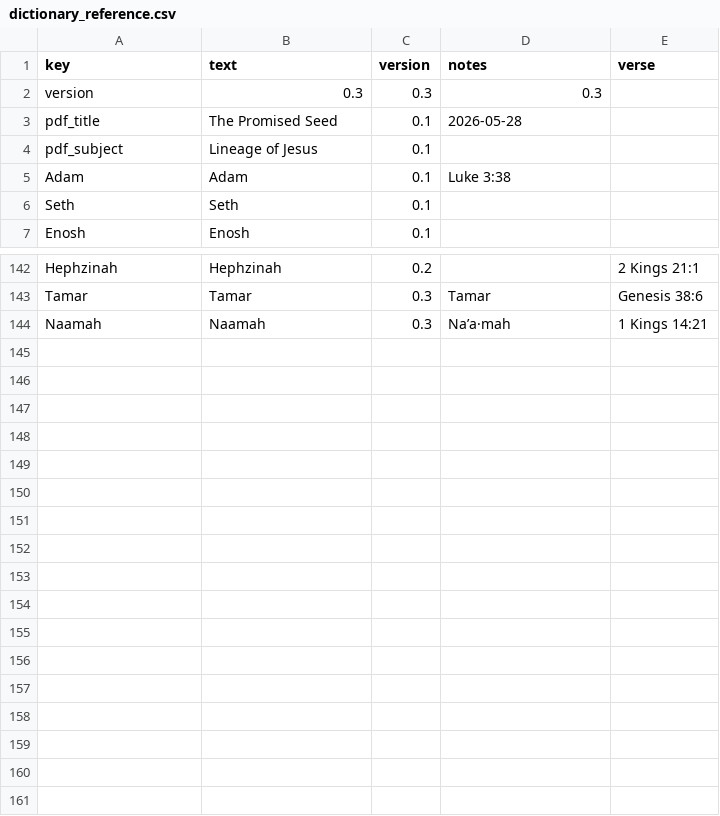
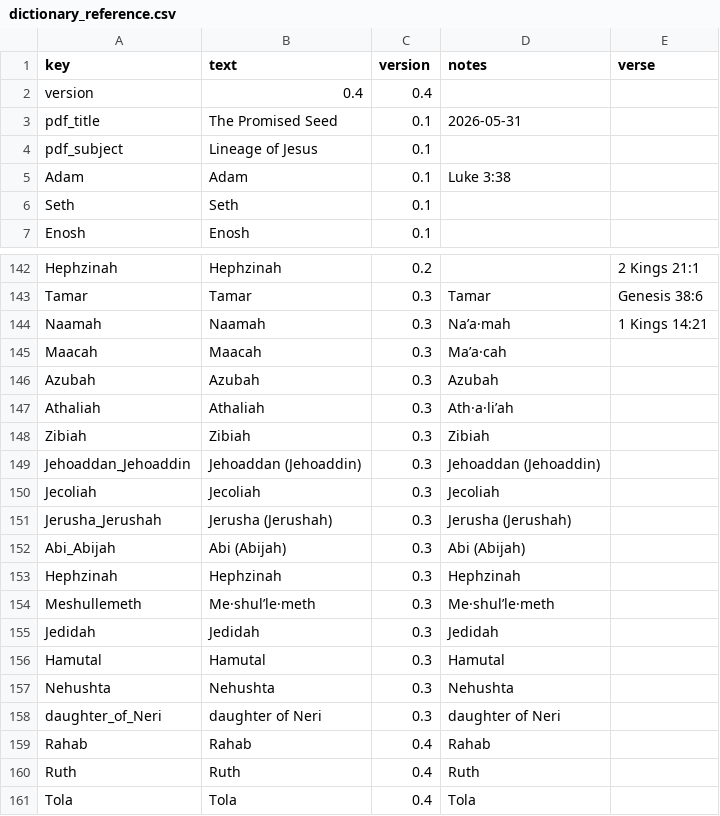
Before and after one commit to kreier/promised-offspring, a CSV file: db/dictionary_reference.csv, drawn as a sheet; only a part is shown, gaps mark what is left out.

```diff
--- a/db/dictionary_reference.csv
+++ b/db/dictionary_reference.csv
@@ -1,4 +1,4 @@
 key,text,version,notes,verse
-version,0.3,0.3,0.3,
-pdf_title,The Promised Seed,0.1,2026-05-28,
+version,0.4,0.4,,
+pdf_title,The Promised Seed,0.1,2026-05-31,
 pdf_subject,Lineage of Jesus,0.1,,
@@ -144 +144,18 @@ Tamar,Tamar,0.3,Tamar,Genesis 38:6
 Naamah,Naamah,0.3,Naʹa·mah,1 Kings 14:21
+Maacah,Maacah,0.3,Maʹa·cah,
+Azubah,Azubah,0.3,Azubah,
+Athaliah,Athaliah,0.3,Ath·a·liʹah,
+Zibiah,Zibiah,0.3,Zibiah,
+Jehoaddan_Jehoaddin,Jehoaddan (Jehoaddin),0.3,Jehoaddan (Jehoaddin),
+Jecoliah,Jecoliah,0.3,Jecoliah,
+Jerusha_Jerushah,Jerusha (Jerushah),0.3,Jerusha (Jerushah),
+Abi_Abijah,Abi (Abijah),0.3,Abi (Abijah),
+Hephzinah,Hephzinah,0.3,Hephzinah,
+Meshullemeth,Me·shulʹle·meth,0.3,Me·shulʹle·meth,
+Jedidah,Jedidah,0.3,Jedidah,
+Hamutal,Hamutal,0.3,Hamutal,
+Nehushta,Nehushta,0.3,Nehushta,
+daughter_of_Neri,daughter of Neri,0.3,daughter of Neri,
+Rahab,Rahab,0.4,Rahab,
+Ruth,Ruth,0.4,Ruth,
+Tola,Tola,0.4,Tola,
```
Also changed, not shown: db/children.csv, db/dictionary_de.csv, 4 other files.
